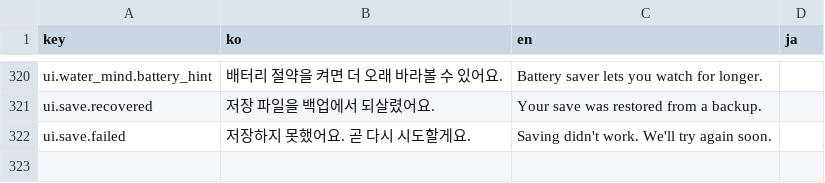
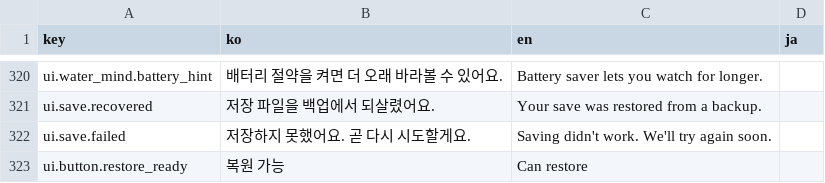
Before and after one commit to jeiel85/ripple-garden, a CSV file: godot/data/localization.csv, drawn as a sheet; only a part is shown, gaps mark what is left out; the diff names each change by its address in the sheet, - before the commit and + after, or states it on an @@ line.

```diff
--- a/godot/data/localization.csv
+++ b/godot/data/localization.csv
+row 323: ui.button.restore_ready | 복원 가능 | Can restore
```
Also changed, not shown: 28 other files.
